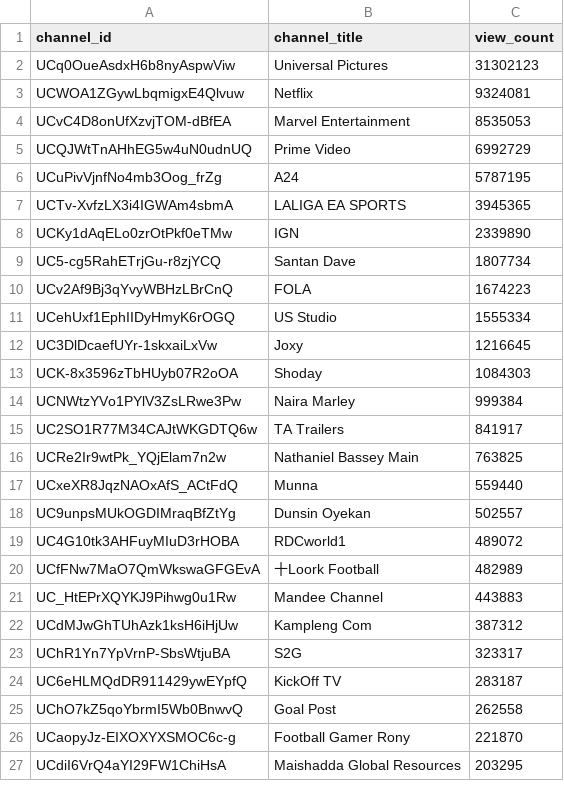
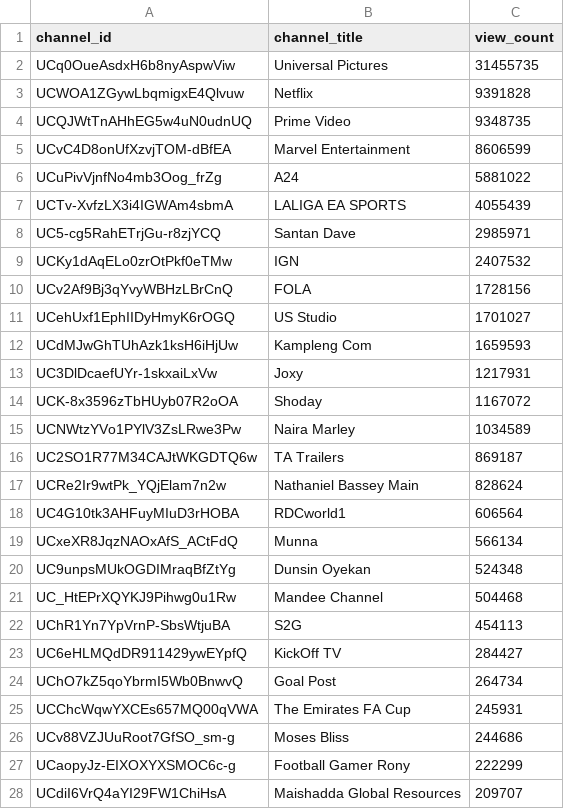
Before and after one commit to chinedumsunday/youtube_pipeline, a CSV file: results/channel_insights.csv, drawn as a sheet; only a part is shown; the diff covers the shown part only.

```diff
--- a/results/channel_insights.csv
+++ b/results/channel_insights.csv
@@ -1,27 +1,28 @@
 channel_id,channel_title,view_count
-UCq0OueAsdxH6b8nyAspwViw,Universal Pictures,31302123
-UCWOA1ZGywLbqmigxE4Qlvuw,Netflix,9324081
-UCvC4D8onUfXzvjTOM-dBfEA,Marvel Entertainment,8535053
-UCQJWtTnAHhEG5w4uN0udnUQ,Prime Video,6992729
-UCuPivVjnfNo4mb3Oog_frZg,A24,5787195
-UCTv-XvfzLX3i4IGWAm4sbmA,LALIGA EA SPORTS,3945365
-UCKy1dAqELo0zrOtPkf0eTMw,IGN,2339890
-UC5-cg5RahETrjGu-r8zjYCQ,Santan Dave,1807734
-UCv2Af9Bj3qYvyWBHzLBrCnQ,FOLA,1674223
-UCehUxf1EphIIDyHmyK6rOGQ,US Studio,1555334
-UC3DlDcaefUYr-1skxaiLxVw,Joxy,1216645
-UCK-8x3596zTbHUyb07R2oOA,Shoday,1084303
-UCNWtzYVo1PYlV3ZsLRwe3Pw,Naira Marley,999384
-UC2SO1R77M34CAJtWKGDTQ6w,TA Trailers,841917
-UCRe2Ir9wtPk_YQjElam7n2w,Nathaniel Bassey Main,763825
-UCxeXR8JqzNAOxAfS_ACtFdQ,Munna,559440
-UC9unpsMUkOGDIMraqBfZtYg,Dunsin Oyekan,502557
-UC4G10tk3AHFuyMIuD3rHOBA,RDCworld1,489072
-UCfFNw7MaO7QmWkswaGFGEvA,十Loork Football,482989
-UC_HtEPrXQYKJ9Pihwg0u1Rw,Mandee Channel,443883
-UCdMJwGhTUhAzk1ksH6iHjUw,Kampleng Com,387312
-UChR1Yn7YpVrnP-SbsWtjuBA,S2G,323317
-UC6eHLMQdDR911429ywEYpfQ,KickOff TV,283187
-UChO7kZ5qoYbrmI5Wb0BnwvQ,Goal Post,262558
-UCaopyJz-EIXOXYXSMOC6c-g,Football Gamer Rony,221870
-UCdiI6VrQ4aYI29FW1ChiHsA,Maishadda Global Resources,203295
+UCq0OueAsdxH6b8nyAspwViw,Universal Pictures,31455735
+UCWOA1ZGywLbqmigxE4Qlvuw,Netflix,9391828
+UCQJWtTnAHhEG5w4uN0udnUQ,Prime Video,9348735
+UCvC4D8onUfXzvjTOM-dBfEA,Marvel Entertainment,8606599
+UCuPivVjnfNo4mb3Oog_frZg,A24,5881022
+UCTv-XvfzLX3i4IGWAm4sbmA,LALIGA EA SPORTS,4055439
+UC5-cg5RahETrjGu-r8zjYCQ,Santan Dave,2985971
+UCKy1dAqELo0zrOtPkf0eTMw,IGN,2407532
+UCv2Af9Bj3qYvyWBHzLBrCnQ,FOLA,1728156
+UCehUxf1EphIIDyHmyK6rOGQ,US Studio,1701027
+UCdMJwGhTUhAzk1ksH6iHjUw,Kampleng Com,1659593
+UC3DlDcaefUYr-1skxaiLxVw,Joxy,1217931
+UCK-8x3596zTbHUyb07R2oOA,Shoday,1167072
+UCNWtzYVo1PYlV3ZsLRwe3Pw,Naira Marley,1034589
+UC2SO1R77M34CAJtWKGDTQ6w,TA Trailers,869187
+UCRe2Ir9wtPk_YQjElam7n2w,Nathaniel Bassey Main,828624
+UC4G10tk3AHFuyMIuD3rHOBA,RDCworld1,606564
+UCxeXR8JqzNAOxAfS_ACtFdQ,Munna,566134
+UC9unpsMUkOGDIMraqBfZtYg,Dunsin Oyekan,524348
+UC_HtEPrXQYKJ9Pihwg0u1Rw,Mandee Channel,504468
+UChR1Yn7YpVrnP-SbsWtjuBA,S2G,454113
+UC6eHLMQdDR911429ywEYpfQ,KickOff TV,284427
+UChO7kZ5qoYbrmI5Wb0BnwvQ,Goal Post,264734
+UCChcWqwYXCEs657MQ00qVWA,The Emirates FA Cup,245931
+UCv88VZJUuRoot7GfSO_sm-g,Moses Bliss,244686
+UCaopyJz-EIXOXYXSMOC6c-g,Football Gamer Rony,222299
+UCdiI6VrQ4aYI29FW1ChiHsA,Maishadda Global Resources,209707
```
Also changed, not shown: 11 added rows, 12 removed rows and 12 edited cells elsewhere in this file, results/daily_growth.csv, results/daily_rank_movers.csv, 3 other files.
